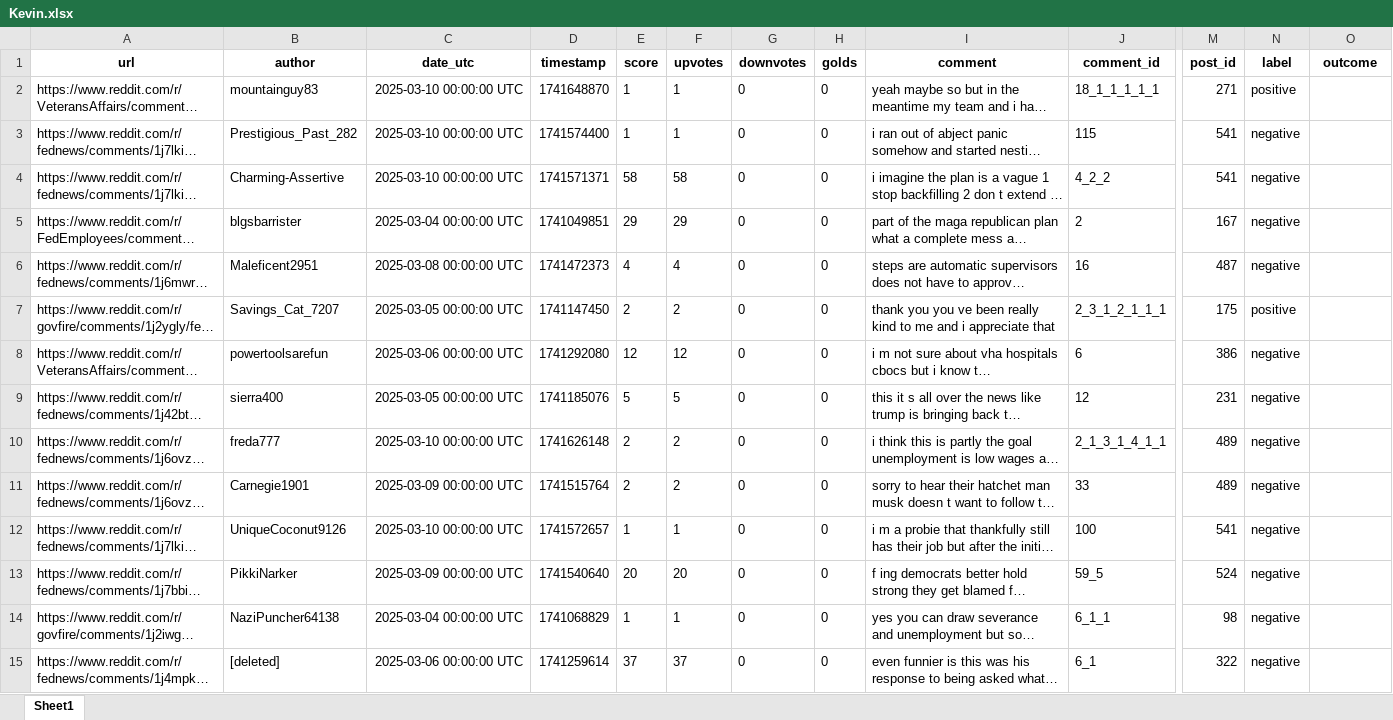
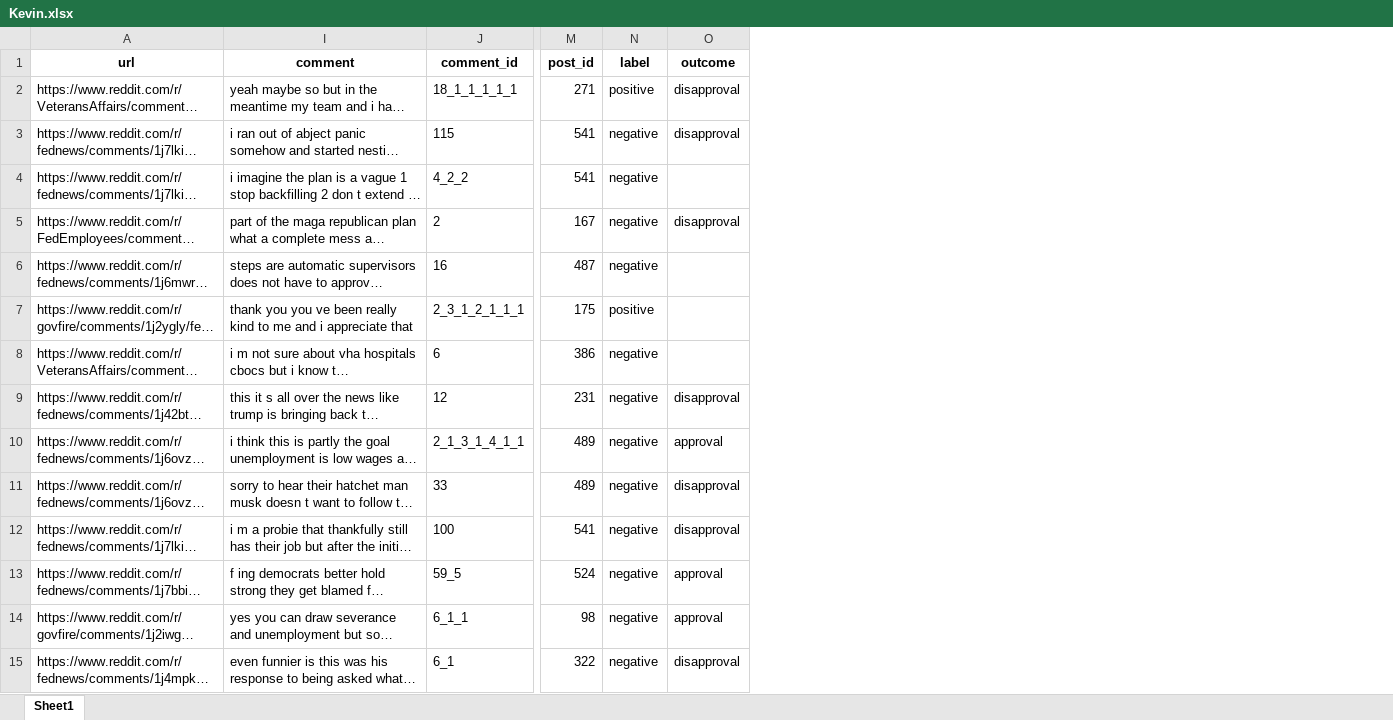
Before and after one commit to klinares/SURV622_Assignment, an Excel workbook: data/comments_to_code/Kevin.xlsx, sheet Sheet1, drawn as a sheet; only a part is shown, gaps mark what is left out; long unchanged cells end in …; values as stored, in another font and other column widths than the file's, no borders; the diff covers the shown part only; the diff names each change by its address in the sheet, - before the commit and + after, or states it on an @@ line.

Commit message:
adding kevin's coded file

```diff
--- a/data/comments_to_code/Kevin.xlsx (sheet Sheet1)
+++ b/data/comments_to_code/Kevin.xlsx (sheet Sheet1)
@@ column B (author) hidden, rows 2-15: mountainguy83 | Prestigious_Past_282 | Charming-Assertive | blgsbarrister | Maleficent2951 | Savings_Cat_7207 | powertoolsarefun | sierra400 | freda777 | Carnegie1901 | UniqueCoconut9126 | PikkiNarker | NaziPuncher64138 | [deleted] @@
@@ column C (date_utc) hidden, rows 2-15: 2025-03-10 00:00:00 UTC | 2025-03-10 00:00:00 UTC | 2025-03-10 00:00:00 UTC | 2025-03-04 00:00:00 UTC | 2025-03-08 00:00:00 UTC | 2025-03-05 00:00:00 UTC | 2025-03-06 00:00:00 UTC | 2025-03-05 00:00:00 UTC | 2025-03-10 00:00:00 UTC | 2025-03-09 00:00:00 UTC | 2025-03-10 00:00:00 UTC | 2025-03-09 00:00:00 UTC | 2025-03-04 00:00:00 UTC | 2025-03-06 00:00:00 UTC @@
@@ column D (timestamp) hidden, rows 2-15: 1741648870 | 1741574400 | 1741571371 | 1741049851 | 1741472373 | 1741147450 | 1741292080 | 1741185076 | 1741626148 | 1741515764 | 1741572657 | 1741540640 | 1741068829 | 1741259614 @@
@@ column E (score) hidden, rows 2-15: 1 | 1 | 58 | 29 | 4 | 2 | 12 | 5 | 2 | 2 | 1 | 20 | 1 | 37 @@
@@ column F (upvotes) hidden, rows 2-15: 1 | 1 | 58 | 29 | 4 | 2 | 12 | 5 | 2 | 2 | 1 | 20 | 1 | 37 @@
@@ column G (downvotes) hidden, rows 2-15: all 0 @@
@@ column H (golds) hidden, rows 2-15: all 0 @@
-O2:O3 (outcome): (empty)
+O2:O3 (outcome): disapproval
-O5 (outcome): (empty)
+O5 (outcome): disapproval
-O9 (outcome): (empty)
+O9 (outcome): disapproval
-O10 (outcome): (empty)
+O10 (outcome): approval
-O11:O12 (outcome): (empty)
+O11:O12 (outcome): disapproval
-O13:O14 (outcome): (empty)
+O13:O14 (outcome): approval
-O15 (outcome): (empty)
+O15 (outcome): disapproval
```
Also changed, not shown: 43 edited cells elsewhere in this sheet.
